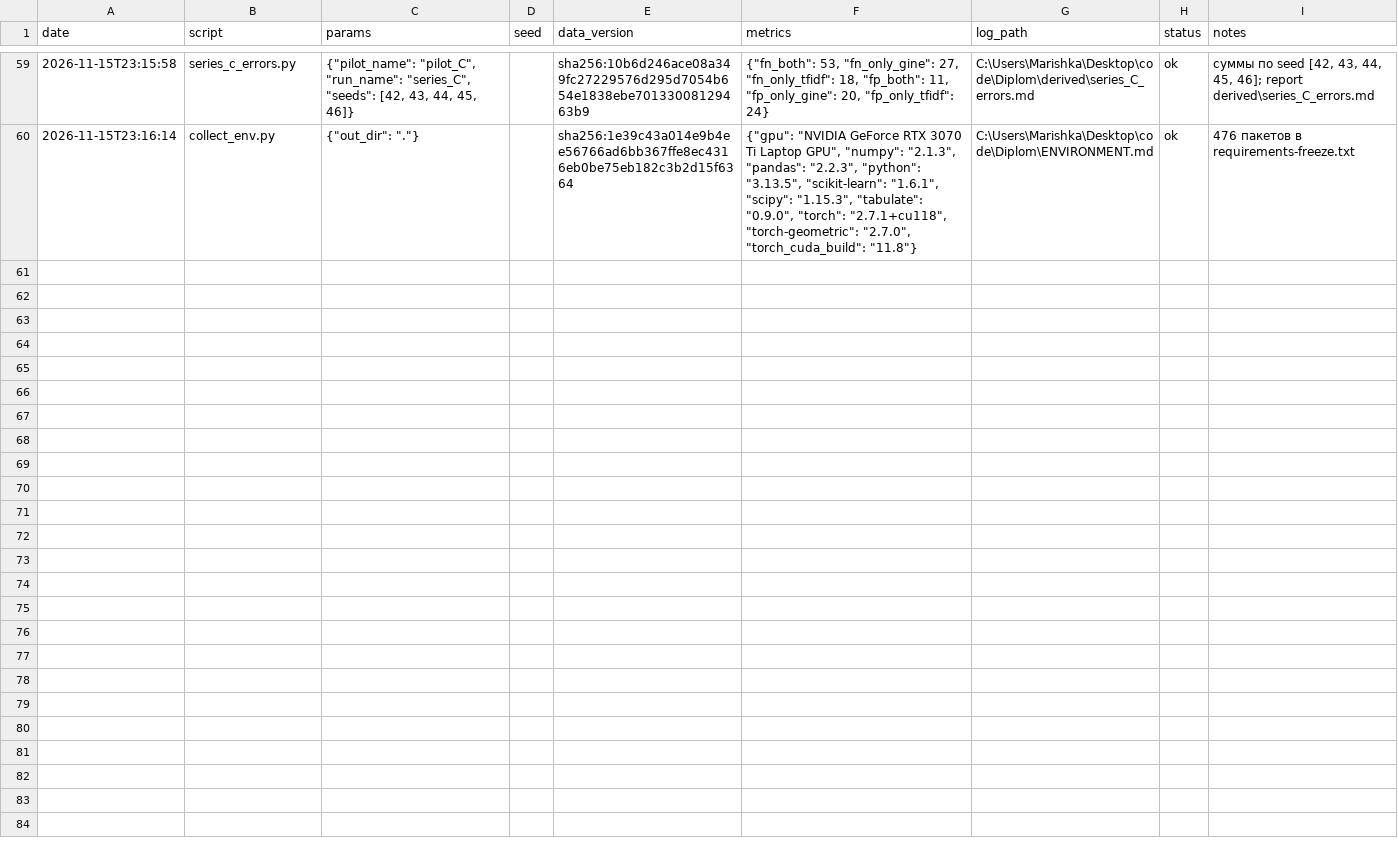
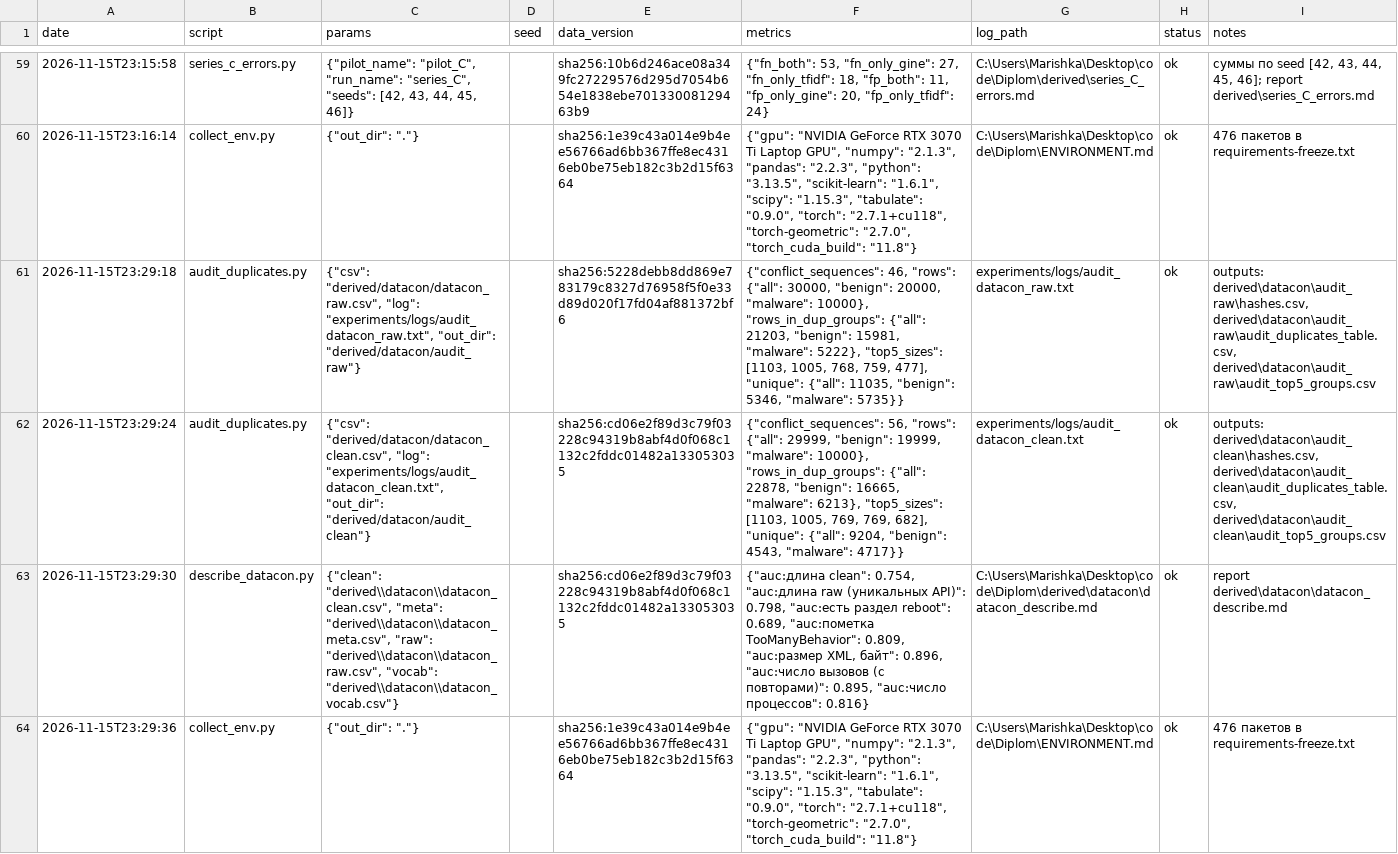
Before and after one commit to ZamotohinaMaria/Diplom, a CSV file: EXPERIMENTS.csv, drawn as a sheet; only a part is shown, gaps mark what is left out; the diff names each change by its address in the sheet, - before the commit and + after, or states it on an @@ line.

```diff
--- a/EXPERIMENTS.csv
+++ b/EXPERIMENTS.csv
+row 61: 2026-11-15T23:29:18 | audit_duplicates.py | {"csv": "derived/datacon/datacon_raw.csv", "log": "experiments/logs/audit_datacon_raw.txt", "out_dir": "derived/datacon/audit_raw"} |  | sha256:5228debb8dd869e783179c8327d76958f5f0e33d89d020f17fd04af881372bf6 | {"conflict_sequences": 46, "rows": {"all": 30000, "benign": 20000, "malware": 10000}, "rows_in_dup_groups": {"all": 21203, "benign": 15981, "malware": 5222}, "top5_sizes": [1103, 1005, 768, 759, 477], "unique": {"all": 11035, "benign": 5346, "malware": 5735}} | experiments/logs/audit_datacon_raw.txt | ok | outputs: derived\datacon\audit_raw\hashes.csv, derived\datacon\audit_raw\audit_duplicates_table.csv, derived\datacon\audit_raw\audit_top5_groups.csv
+row 62: 2026-11-15T23:29:24 | audit_duplicates.py | {"csv": "derived/datacon/datacon_clean.csv", "log": "experiments/logs/audit_datacon_clean.txt", "out_dir": "derived/datacon/audit_clean"} |  | sha256:cd06e2f89d3c79f03228c94319b8abf4d0f068c1132c2fddc01482a133053035 | {"conflict_sequences": 56, "rows": {"all": 29999, "benign": 19999, "malware": 10000}, "rows_in_dup_groups": {"all": 22878, "benign": 16665, "malware": 6213}, "top5_sizes": [1103, 1005, 769, 769, 682], "unique": {"all": 9204, "benign": 4543, "malware": 4717}} | experiments/logs/audit_datacon_clean.txt | ok | outputs: derived\datacon\audit_clean\hashes.csv, derived\datacon\audit_clean\audit_duplicates_table.csv, derived\datacon\audit_clean\audit_top5_groups.csv
+row 63: 2026-11-15T23:29:30 | describe_datacon.py | {"clean": "derived\\datacon\\datacon_clean.csv", "meta": "derived\\datacon\\datacon_meta.csv", "raw": "derived\\datacon\\datacon_raw.csv", "vocab": "derived\\datacon\\datacon_vocab.csv"} |  | sha256:cd06e2f89d3c79f03228c94319b8abf4d0f068c1132c2fddc01482a133053035 | {"auc:длина clean": 0.754, "auc:длина raw (уникальных API)": 0.798, "auc:есть раздел reboot": 0.689, "auc:пометка TooManyBehavior": 0.809, "auc:размер XML, байт": 0.896, "auc:число вызовов (с повторами)": 0.895, "auc:число процессов": 0.816} | C:\Users\Marishka\Desktop\code\Diplom\derived\datacon\datacon_describe.md | ok | report derived\datacon\datacon_describe.md
+row 64: 2026-11-15T23:29:36 | collect_env.py | {"out_dir": "."} |  | sha256:1e39c43a014e9b4ee56766ad6bb367ffe8ec4316eb0be75eb182c3b2d15f6364 | {"gpu": "NVIDIA GeForce RTX 3070 Ti Laptop GPU", "numpy": "2.1.3", "pandas": "2.2.3", "python": "3.13.5", "scikit-learn": "1.6.1", "scipy": "1.15.3", "tabulate": "0.9.0", "torch": "2.7.1+cu118", "torch-geometric": "2.7.0", "torch_cuda_build": "11.8"} | C:\Users\Marishka\Desktop\code\Diplom\ENVIRONMENT.md | ok | 476 пакетов в requirements-freeze.txt
```
Also changed, not shown: 16 other files.
